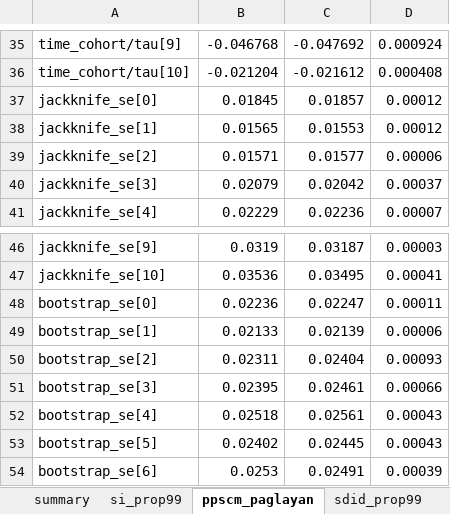
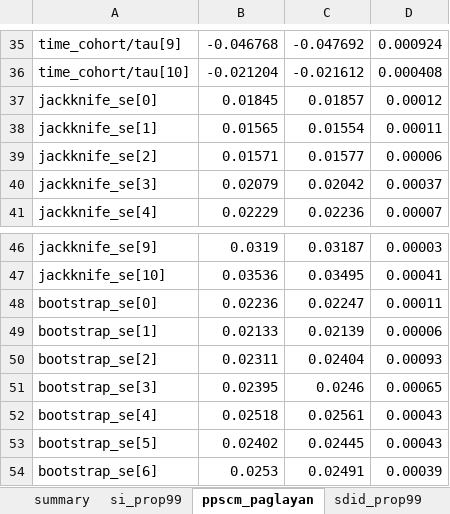
Before and after one commit to jgreathouse9/mlsynth, an Excel workbook: benchmarks/reference/comparisons.xlsx, sheet ppscm_paglayan, drawn as a sheet; only a part is shown, gaps mark what is left out; values as stored, in another font and other column widths than the file's, no borders; the diff covers the shown part only; the diff names each change by its address in the sheet, - before the commit and + after, or states it on an @@ line.

```diff
--- a/benchmarks/reference/comparisons.xlsx (sheet ppscm_paglayan)
+++ b/benchmarks/reference/comparisons.xlsx (sheet ppscm_paglayan)
-C38: 0.01553
+C38: 0.01554
-D38: 0.00012
+D38: 0.00011
-C51: 0.02461
+C51: 0.0246
-D51: 0.00066
+D51: 0.00065
```
Also changed, not shown: 31 edited cells elsewhere in this sheet, sheet summary, sheet ascm_kansas, sheet cwz_ttest, sheet mcnnm_prop99, sheet sdid_prop99, sheet pensynth_prop99, 19 more sheets, 24 other files.
